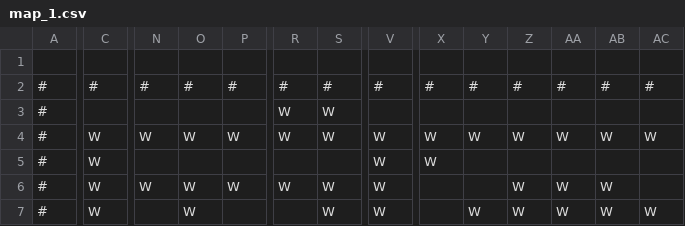
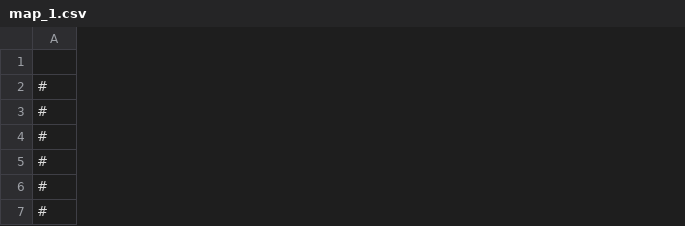
Before and after one commit to sandeep-selvaraj/smart-bomberman, a CSV file: src/maps/map_1.csv, drawn as a sheet; only a part is shown, gaps mark what is left out; removed rows and columns are numbered as before the commit, all else as after; rows hold the shown columns only; the diff covers the shown part only; the diff names each change by its address in the sheet, - before the commit and + after, or states it on an @@ line.

```diff
--- a/src/maps/map_1.csv
+++ b/src/maps/map_1.csv
-column C, row 2: #; rows 5-7: all W
-column N, row 2: #; row 6: W
-column O, row 2: #; rows 6-7: W | W
-column P, row 2: #; row 6: W
-column R, row 2: #; row 6: W
-column S, row 2: #; rows 6-7: W | W
-column V, row 2: #; rows 5-7: all W
-column X, row 2: #; row 5: W
-column Y, row 2: #; row 7: W
-column Z, row 2: #; rows 6-7: W | W
-column AA, row 2: #; rows 6-7: W | W
-column AB, row 2: #; rows 6-7: W | W
-column AC, row 2: #; row 7: W
-row 3: # |  |  |  |  | W | W
-row 4: # | W | W | W | W | W | W | W | W | W | W | W | W | W
+row 6: #
+row 7: #
```
Also changed, not shown: 6 added rows, 1 removed row, 1 added column, 3 removed columns and 33 edited cells elsewhere in this file, 40 other files.
